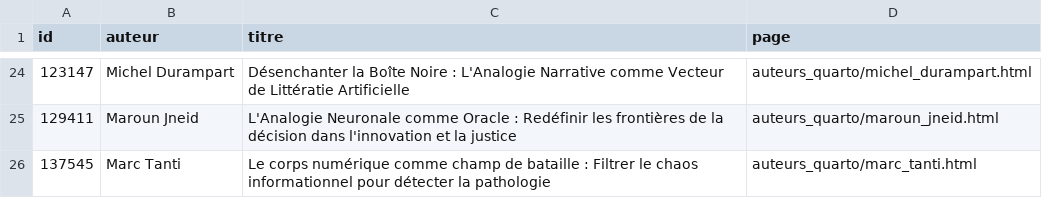
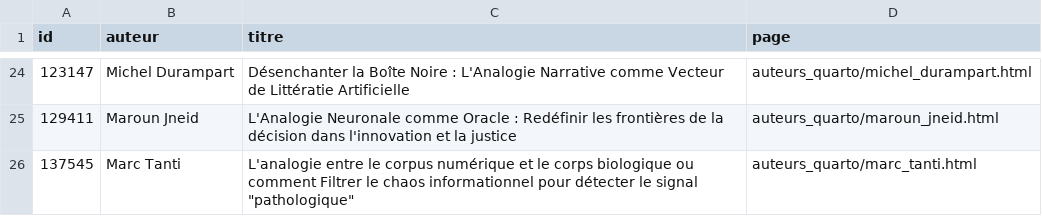
Before and after one commit to samszo/frontieres-numeriques_2026, a CSV file: auteurs_quarto/programme.csv, drawn as a sheet; only a part is shown, gaps mark what is left out.

Commit message:
Update schedule entries with new timestamps and modify presentation titles for clarity

```diff
--- a/auteurs_quarto/programme.csv
+++ b/auteurs_quarto/programme.csv
@@ -25,2 +25,2 @@ id,auteur,titre,page
 129411,"Maroun Jneid","L'Analogie Neuronale comme Oracle : Redéfinir les frontières de la décision dans l'innovation et la justice",auteurs_quarto/maroun_jneid.html
-137545,"Marc Tanti","Le corps numérique comme champ de bataille : Filtrer le chaos informationnel pour détecter la pathologie",auteurs_quarto/marc_tanti.html
+137545,"Marc Tanti","L'analogie entre le corpus numérique et le corps biologique ou comment Filtrer le chaos informationnel pour détecter le signal ""pathologique""",auteurs_quarto/marc_tanti.html
```
Also changed, not shown: 10 other files.
